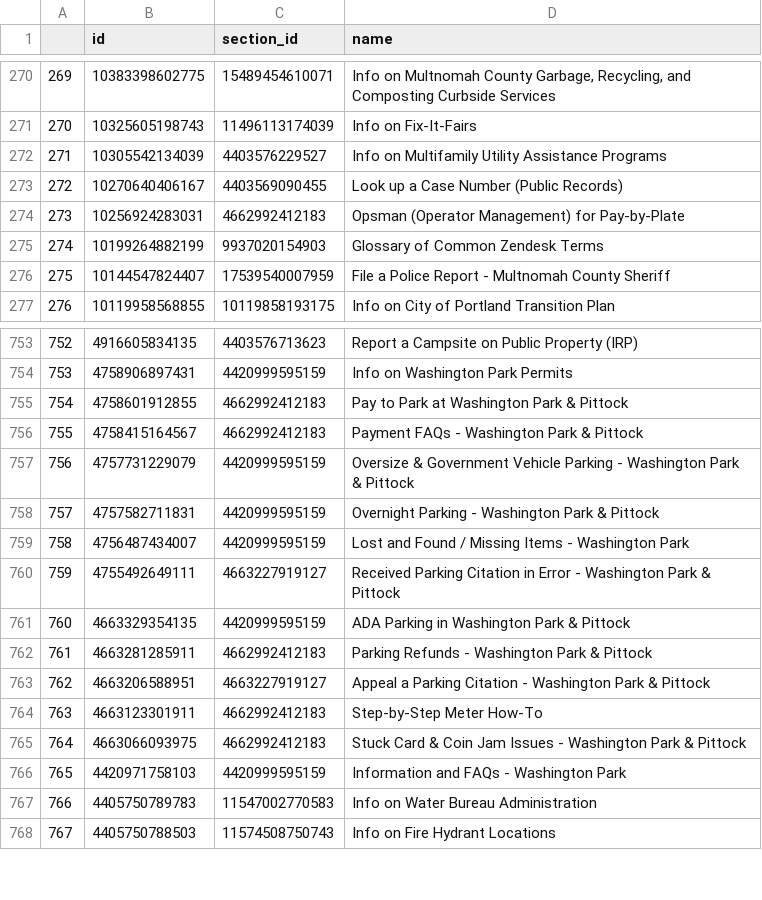
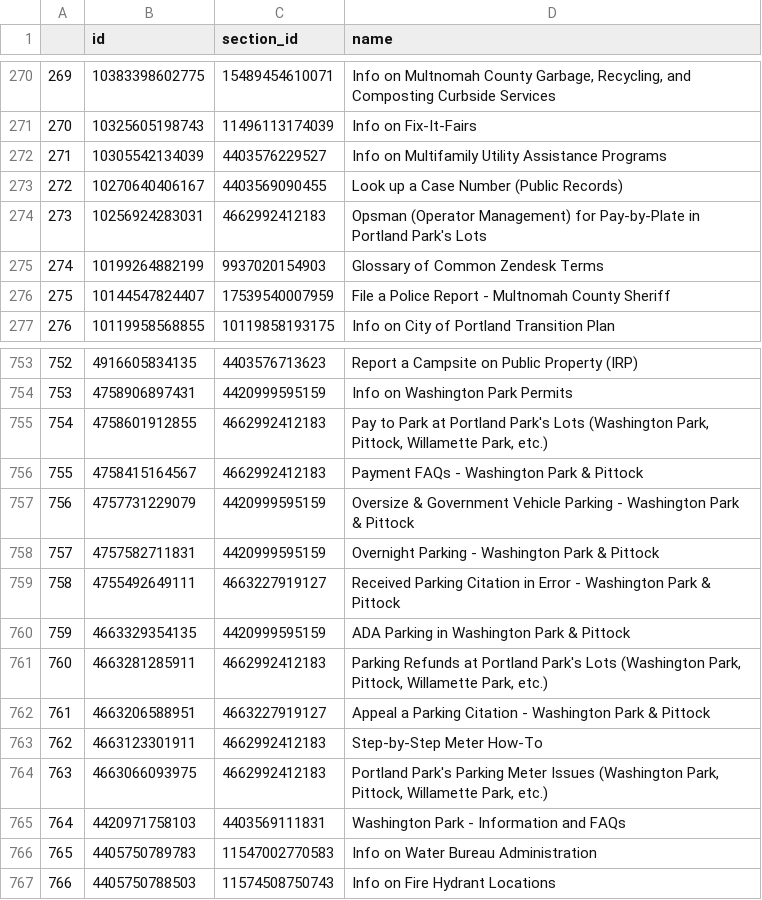
Before and after one commit to eGovPDX/zendesk-data-analysis, a CSV file: data/articles.csv, drawn as a sheet; only a part is shown, gaps mark what is left out; removed rows and columns are numbered as before the commit, all else as after; the diff names each change by its address in the sheet, - before the commit and + after, or states it on an @@ line.

```diff
--- a/data/articles.csv
+++ b/data/articles.csv
-D274 (name): …for Pay-by-Plate
+D274 (name): …for Pay-by-Plate in Portland Park's Lots
-D755 (name): …Park at Washington Park & Pittock
+D755 (name): …Park at Portland Park's Lots (Washington Park, Pittock, Willamette Park, etc.)
-row 759: 758 | 4756487434007 | 4420999595159 | Lost and Found / Missing Items - Washington Park
@@ column A renumbered from row 759 down @@
-D761 (name): Parking Refunds - Washington Park & Pittock
+D761 (name): Parking Refunds at Portland Park's Lots (Washington Park, Pittock, Willamette Park, etc.)
-D764 (name): Stuck Card & Coin Jam Issues - Washington Park & Pittock
+D764 (name): Portland Park's Parking Meter Issues (Washington Park, Pittock, Willamette Park, etc.)
-C765 (section_id): 4420999595159
+C765 (section_id): 4403569111831
-D765 (name): Information and FAQs - Washington Park
+D765 (name): Washington Park - Information and FAQs
```
